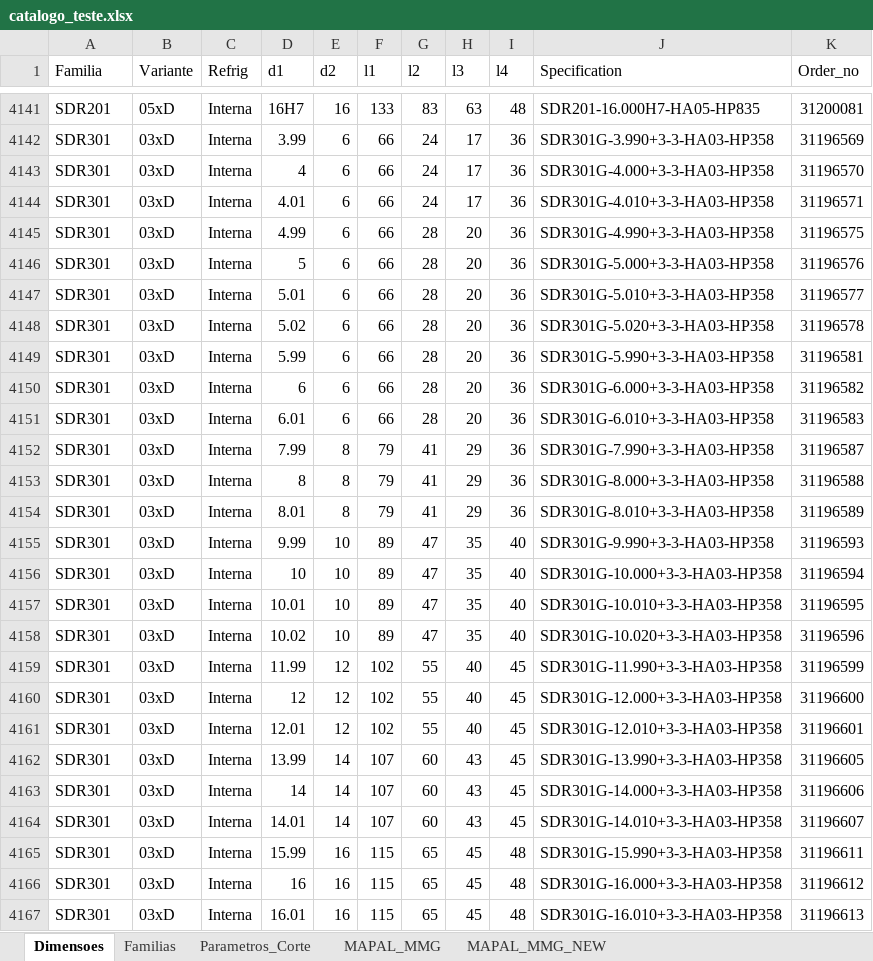
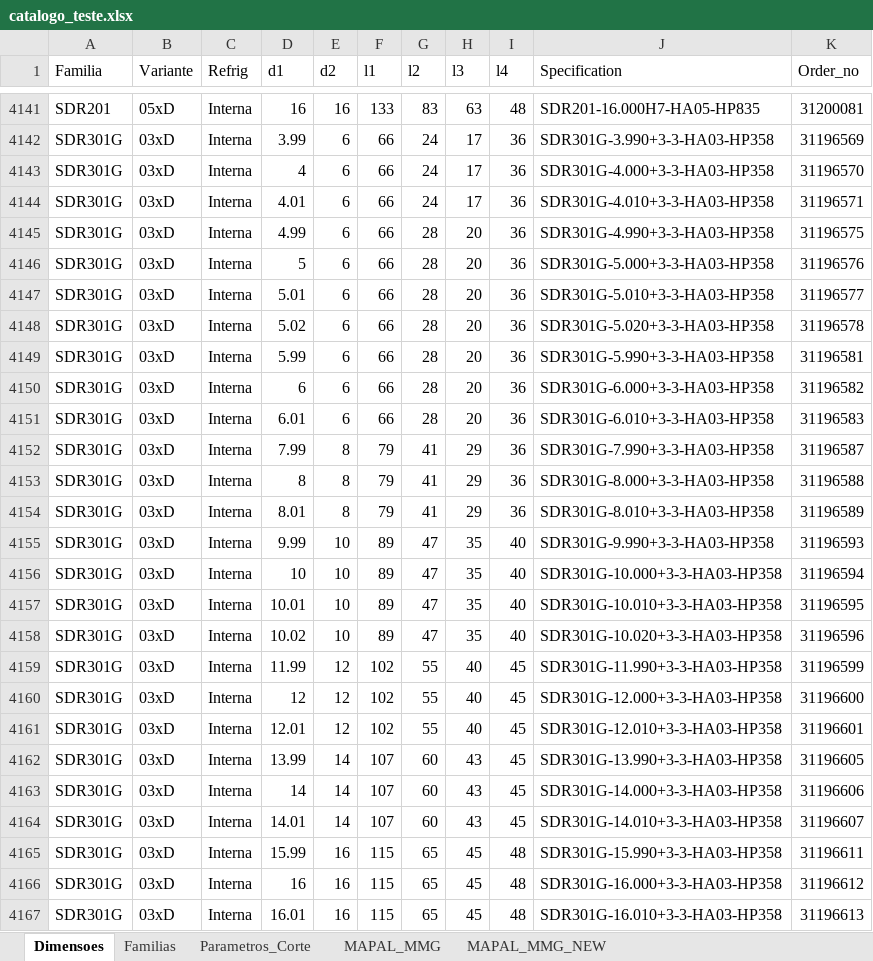
Before and after one commit to bpinto86/Calculadora_Mapal_Tritan_e_Speed_Steel, an Excel workbook: catalogo_teste.xlsx, sheet Dimensoes, drawn as a sheet; only a part is shown, gaps mark what is left out; values as stored, in another font and other column widths than the file's, no borders; the diff covers the shown part only; the diff names each change by its address in the sheet, - before the commit and + after, or states it on an @@ line.

```diff
--- a/catalogo_teste.xlsx (sheet Dimensoes)
+++ b/catalogo_teste.xlsx (sheet Dimensoes)
-D4141 (d1): 16H7
+D4141 (d1): 16
-A4142:A4167 (Familia): SDR301
+A4142:A4167 (Familia): SDR301G
```
Also changed, not shown: 71 edited cells elsewhere in this sheet, 1 other file.
